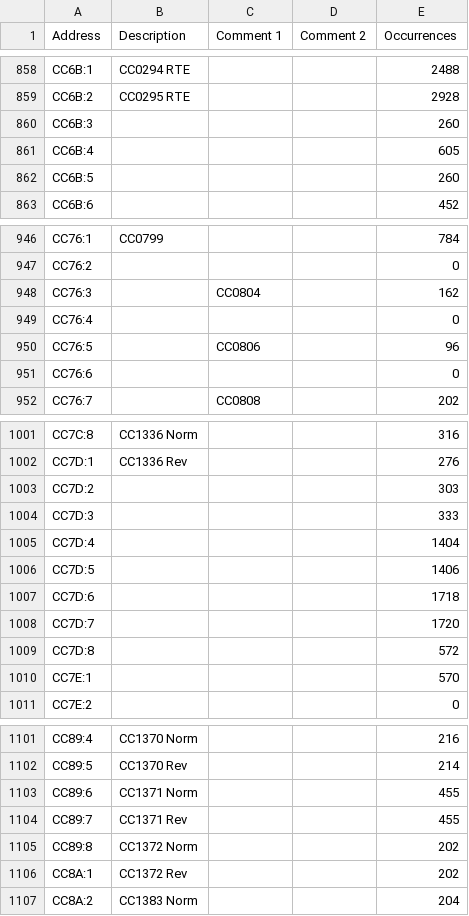
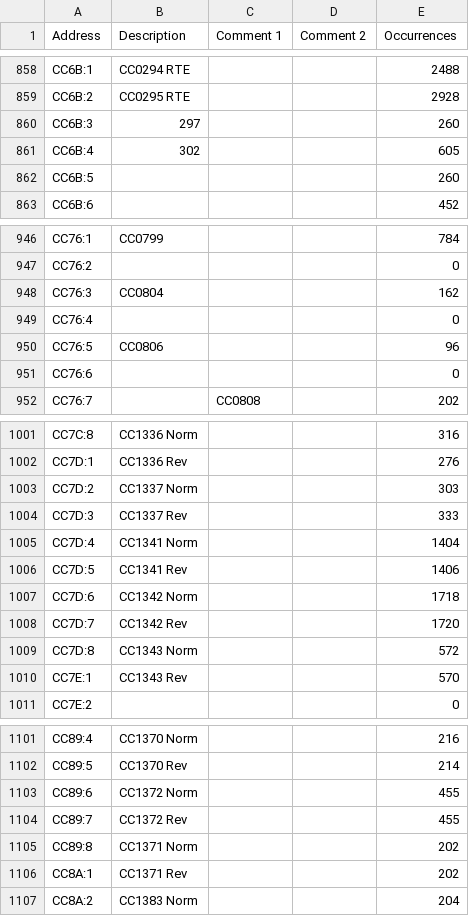
Before and after one commit to Shwam3/EASMData, a CSV file: CC Mappings.csv, drawn as a sheet; only a part is shown, gaps mark what is left out; the diff covers the shown part only.

```diff
--- a/CC Mappings.csv
+++ b/CC Mappings.csv
@@ -859,4 +859,4 @@ CC6B:1,CC0294 RTE,,,2488
 CC6B:2,CC0295 RTE,,,2928
-CC6B:3,,,,260
-CC6B:4,,,,605
+CC6B:3,297,,,260
+CC6B:4,302,,,605
 CC6B:5,,,,260
@@ -947,5 +947,5 @@ CC76:1,CC0799,,,784
 CC76:2,,,,0
-CC76:3,,CC0804,,162
+CC76:3,CC0804,,,162
 CC76:4,,,,0
-CC76:5,,CC0806,,96
+CC76:5,CC0806,,,96
 CC76:6,,,,0
@@ -1002,10 +1002,10 @@ CC7C:8,CC1336 Norm,,,316
 CC7D:1,CC1336 Rev,,,276
-CC7D:2,,,,303
-CC7D:3,,,,333
-CC7D:4,,,,1404
-CC7D:5,,,,1406
-CC7D:6,,,,1718
-CC7D:7,,,,1720
-CC7D:8,,,,572
-CC7E:1,,,,570
+CC7D:2,CC1337 Norm,,,303
+CC7D:3,CC1337 Rev,,,333
+CC7D:4,CC1341 Norm,,,1404
+CC7D:5,CC1341 Rev,,,1406
+CC7D:6,CC1342 Norm,,,1718
+CC7D:7,CC1342 Rev,,,1720
+CC7D:8,CC1343 Norm,,,572
+CC7E:1,CC1343 Rev,,,570
 CC7E:2,,,,0
@@ -1102,6 +1102,6 @@ CC89:4,CC1370 Norm,,,216
 CC89:5,CC1370 Rev,,,214
-CC89:6,CC1371 Norm,,,455
-CC89:7,CC1371 Rev,,,455
-CC89:8,CC1372 Norm,,,202
-CC8A:1,CC1372 Rev,,,202
+CC89:6,CC1372 Norm,,,455
+CC89:7,CC1372 Rev,,,455
+CC89:8,CC1371 Norm,,,202
+CC8A:1,CC1371 Rev,,,202
 CC8A:2,CC1383 Norm,,,204
```
Also changed, not shown: 26 edited cells elsewhere in this file, 2 other files.
